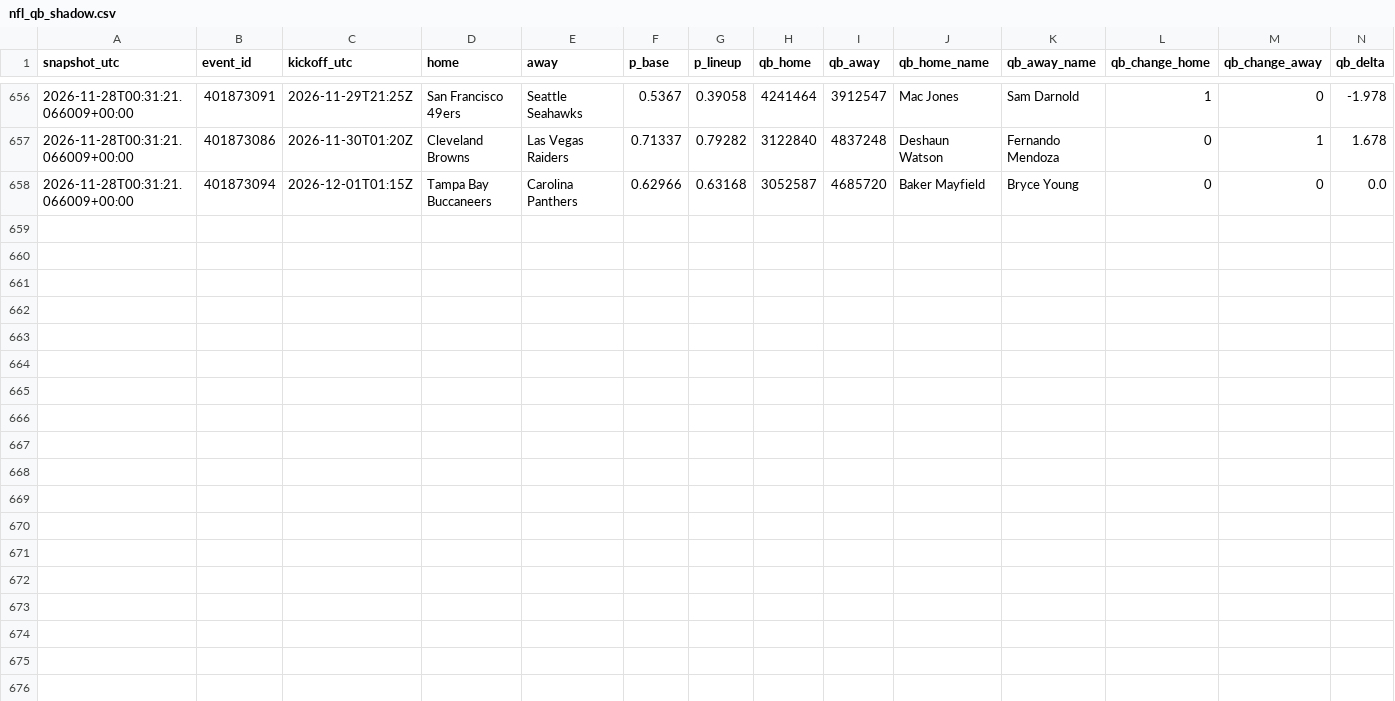
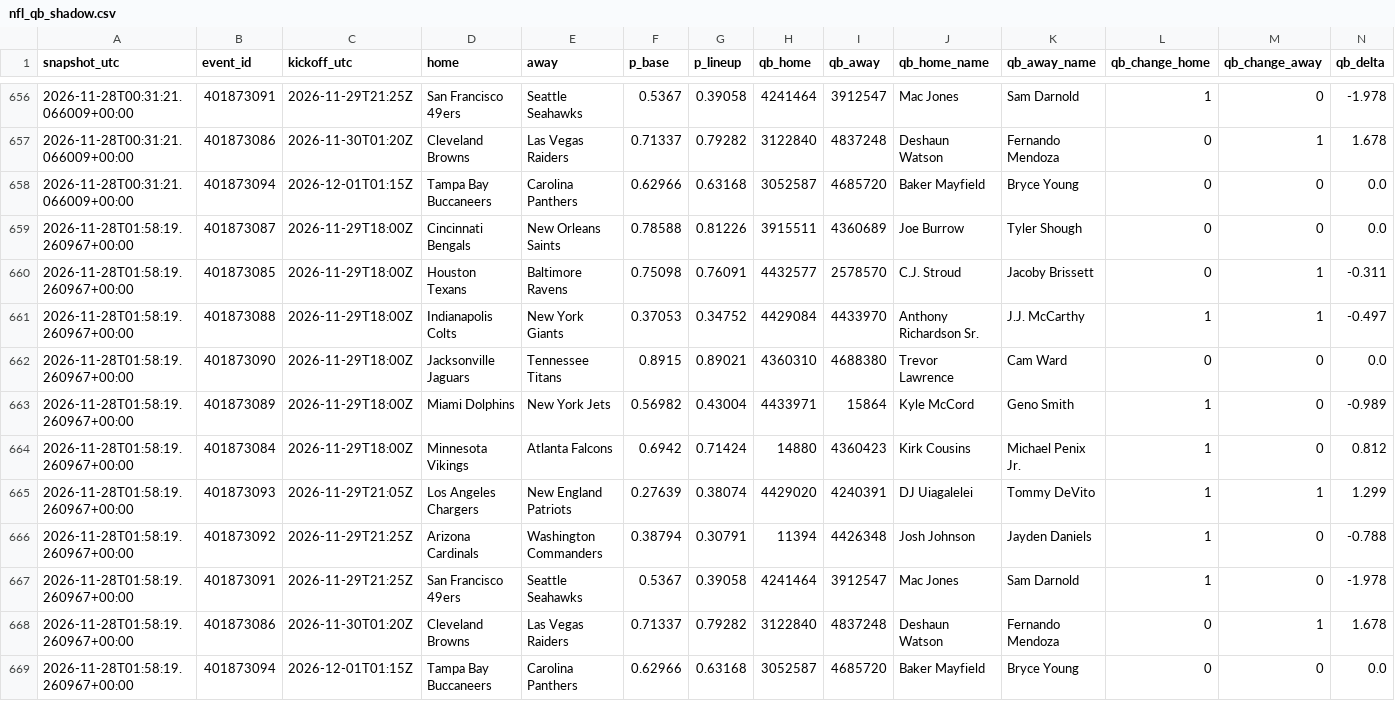
Before and after one commit to gabrielreyesu/mocha-picks, a CSV file: predictions/nfl_qb_shadow.csv, drawn as a sheet; only a part is shown, gaps mark what is left out; rows hold the shown columns only; the diff names each change by its address in the sheet, - before the commit and + after, or states it on an @@ line.

```diff
--- a/predictions/nfl_qb_shadow.csv
+++ b/predictions/nfl_qb_shadow.csv
+row 659: 2026-11-28T01:58:19.260967+00:00 | 401873087 | 2026-11-29T18:00Z | Cincinnati Bengals | New Orleans Saints | 0.78588 | 0.81226 | 3915511 | 4360689 | Joe Burrow | Tyler Shough | 0 | 0 | 0.0
+row 660: 2026-11-28T01:58:19.260967+00:00 | 401873085 | 2026-11-29T18:00Z | Houston Texans | Baltimore Ravens | 0.75098 | 0.76091 | 4432577 | 2578570 | C.J. Stroud | Jacoby Brissett | 0 | 1 | -0.311
+row 661: 2026-11-28T01:58:19.260967+00:00 | 401873088 | 2026-11-29T18:00Z | Indianapolis Colts | New York Giants | 0.37053 | 0.34752 | 4429084 | 4433970 | Anthony Richardson Sr. | J.J. McCarthy | 1 | 1 | -0.497
+row 662: 2026-11-28T01:58:19.260967+00:00 | 401873090 | 2026-11-29T18:00Z | Jacksonville Jaguars | Tennessee Titans | 0.8915 | 0.89021 | 4360310 | 4688380 | Trevor Lawrence | Cam Ward | 0 | 0 | 0.0
+row 663: 2026-11-28T01:58:19.260967+00:00 | 401873089 | 2026-11-29T18:00Z | Miami Dolphins | New York Jets | 0.56982 | 0.43004 | 4433971 | 15864 | Kyle McCord | Geno Smith | 1 | 0 | -0.989
+row 664: 2026-11-28T01:58:19.260967+00:00 | 401873084 | 2026-11-29T18:00Z | Minnesota Vikings | Atlanta Falcons | 0.6942 | 0.71424 | 14880 | 4360423 | Kirk Cousins | Michael Penix Jr. | 1 | 0 | 0.812
+row 665: 2026-11-28T01:58:19.260967+00:00 | 401873093 | 2026-11-29T21:05Z | Los Angeles Chargers | New England Patriots | 0.27639 | 0.38074 | 4429020 | 4240391 | DJ Uiagalelei | Tommy DeVito | 1 | 1 | 1.299
+row 666: 2026-11-28T01:58:19.260967+00:00 | 401873092 | 2026-11-29T21:25Z | Arizona Cardinals | Washington Commanders | 0.38794 | 0.30791 | 11394 | 4426348 | Josh Johnson | Jayden Daniels | 1 | 0 | -0.788
+row 667: 2026-11-28T01:58:19.260967+00:00 | 401873091 | 2026-11-29T21:25Z | San Francisco 49ers | Seattle Seahawks | 0.5367 | 0.39058 | 4241464 | 3912547 | Mac Jones | Sam Darnold | 1 | 0 | -1.978
+row 668: 2026-11-28T01:58:19.260967+00:00 | 401873086 | 2026-11-30T01:20Z | Cleveland Browns | Las Vegas Raiders | 0.71337 | 0.79282 | 3122840 | 4837248 | Deshaun Watson | Fernando Mendoza | 0 | 1 | 1.678
+row 669: 2026-11-28T01:58:19.260967+00:00 | 401873094 | 2026-12-01T01:15Z | Tampa Bay Buccaneers | Carolina Panthers | 0.62966 | 0.63168 | 3052587 | 4685720 | Baker Mayfield | Bryce Young | 0 | 0 | 0.0
```
Also changed, not shown: 1 other file.
